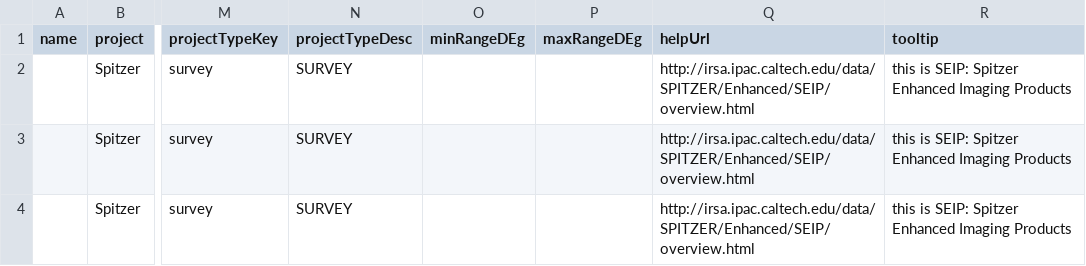
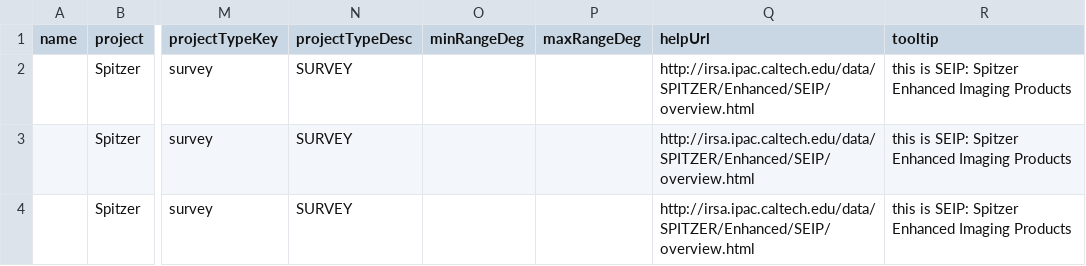
Before and after one commit to Caltech-IPAC/firefly, a CSV file: src/firefly/java/edu/caltech/ipac/firefly/resources/irsa-master-table.csv, drawn as a sheet; only a part is shown, gaps mark what is left out; the diff names each change by its address in the sheet, - before the commit and + after, or states it on an @@ line.

Commit message:
IRSA-816    Removed the IrsaParameter class, intead use enum type in ImageMasterDataEntry.  Thus all the parameter information is kept in the same file.

```diff
--- a/src/firefly/java/edu/caltech/ipac/firefly/resources/irsa-master-table.csv
+++ b/src/firefly/java/edu/caltech/ipac/firefly/resources/irsa-master-table.csv
-O1: minRangeDEg
+O1: minRangeDeg
-P1: maxRangeDEg
+P1: maxRangeDeg
```
Also changed, not shown: 4 other files.
